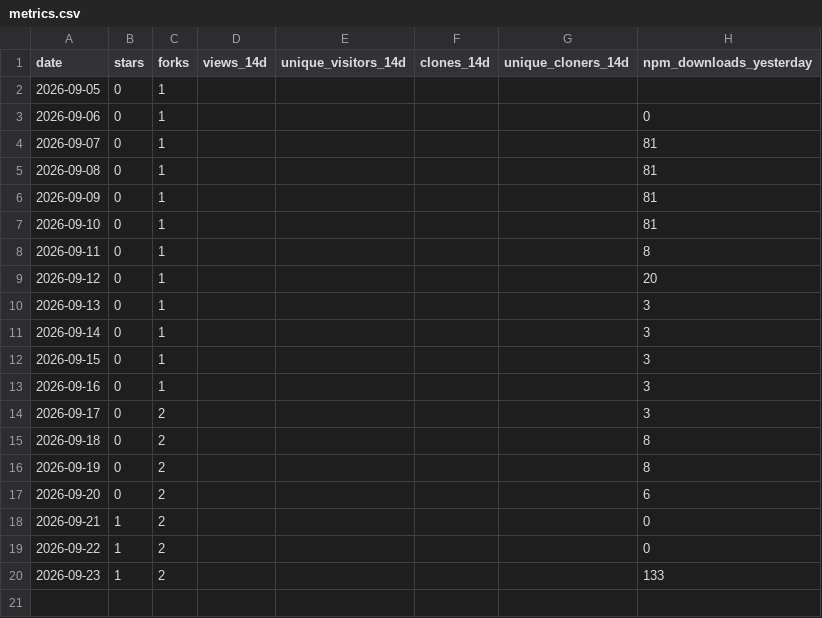
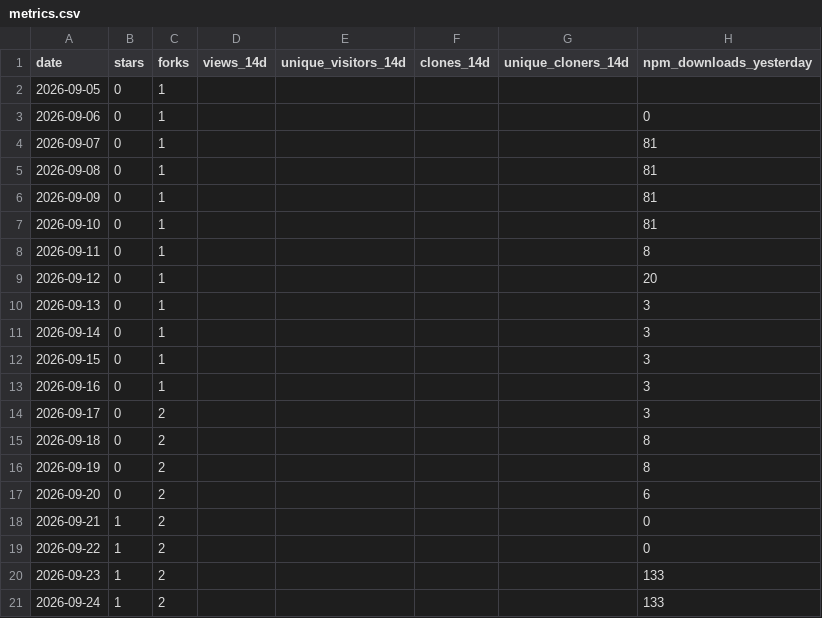
Before and after one commit to Bubblegunn/workproof, a CSV file: metrics.csv, drawn as a sheet.

```diff
--- a/metrics.csv
+++ b/metrics.csv
@@ -20 +20,2 @@ date,stars,forks,views_14d,unique_visitors_14d,clones_14d,unique_cloners_14d,npm
 2026-09-23,1,2,,,,,133
+2026-09-24,1,2,,,,,133
```
